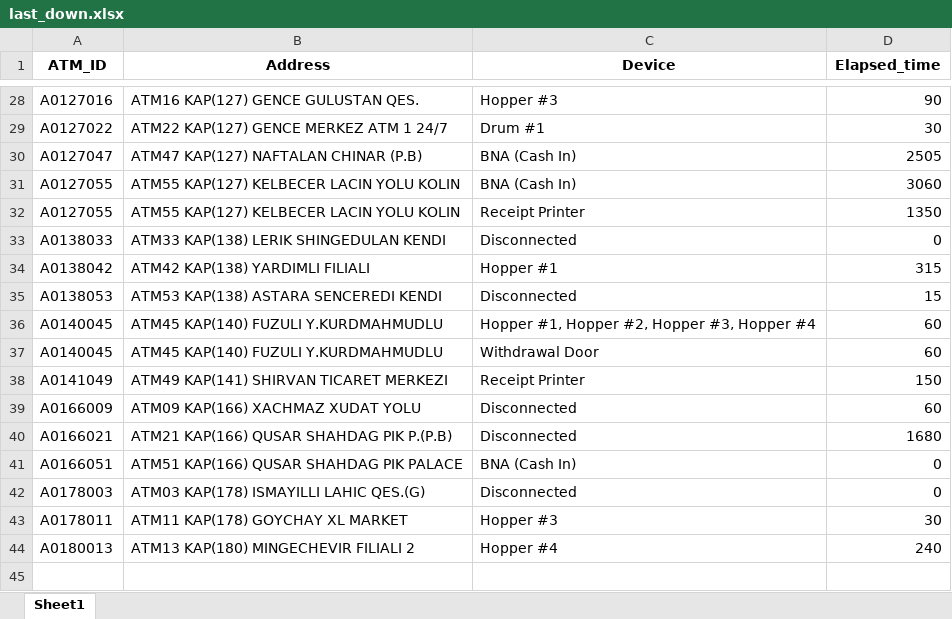
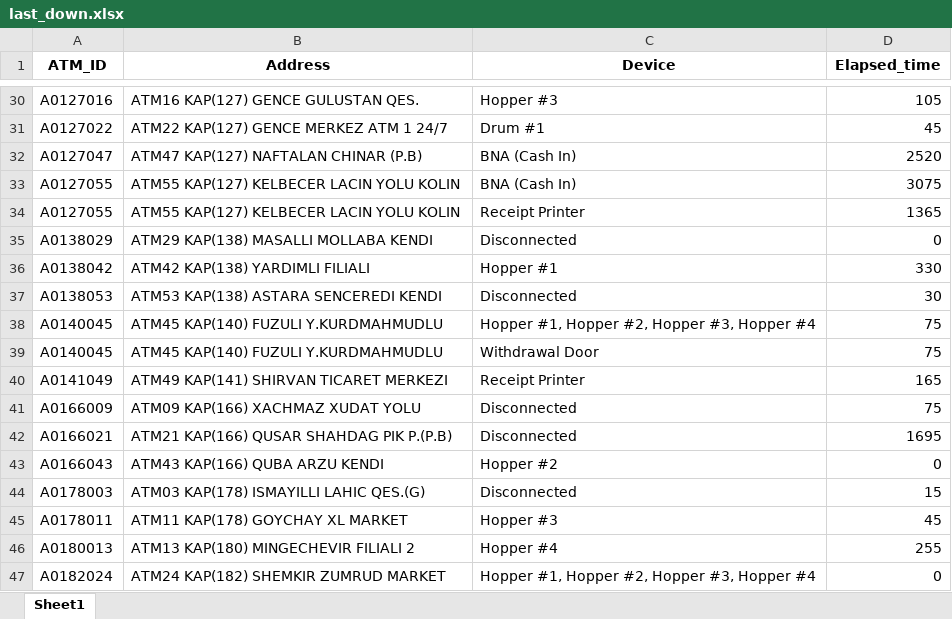
Before and after one commit to kbturgut090/fimi, an Excel workbook: last_down.xlsx, sheet Sheet1, drawn as a sheet; only a part is shown, gaps mark what is left out; values as stored, in another font and other column widths than the file's, no borders; removed rows and columns are numbered as before the commit, all else as after; the diff covers the shown part only; the diff names each change by its address in the sheet, - before the commit and + after, or states it on an @@ line.

```diff
--- a/last_down.xlsx (sheet Sheet1)
+++ b/last_down.xlsx (sheet Sheet1)
-D30 (Elapsed_time): 90
+D30 (Elapsed_time): 105
-D31 (Elapsed_time): 30
+D31 (Elapsed_time): 45
-D32 (Elapsed_time): 2505
+D32 (Elapsed_time): 2520
-D33 (Elapsed_time): 3060
+D33 (Elapsed_time): 3075
-D34 (Elapsed_time): 1350
+D34 (Elapsed_time): 1365
-A35 (ATM_ID): A0138033
+A35 (ATM_ID): A0138029
-B35 (Address): ATM33 KAP(138) LERIK SHINGEDULAN KENDI
+B35 (Address): ATM29 KAP(138) MASALLI MOLLABA KENDI
-D36 (Elapsed_time): 315
+D36 (Elapsed_time): 330
-D37 (Elapsed_time): 15
+D37 (Elapsed_time): 30
-D38:D39 (Elapsed_time): 60
+D38:D39 (Elapsed_time): 75
-D40 (Elapsed_time): 150
+D40 (Elapsed_time): 165
-D41 (Elapsed_time): 60
+D41 (Elapsed_time): 75
-D42 (Elapsed_time): 1680
+D42 (Elapsed_time): 1695
-row 41: A0166051 | ATM51 KAP(166) QUSAR SHAHDAG PIK PALACE | BNA (Cash In) | 0
+row 43: A0166043 | ATM43 KAP(166) QUBA ARZU KENDI | Hopper #2 | 0
-D44 (Elapsed_time): 0
+D44 (Elapsed_time): 15
-D45 (Elapsed_time): 30
+D45 (Elapsed_time): 45
-D46 (Elapsed_time): 240
+D46 (Elapsed_time): 255
+row 47: A0182024 | ATM24 KAP(182) SHEMKIR ZUMRUD MARKET | Hopper #1, Hopper #2, Hopper #3, Hopper #4 | 0
```
Also changed, not shown: 5 added rows, 3 removed rows and 24 edited cells elsewhere in this sheet.
